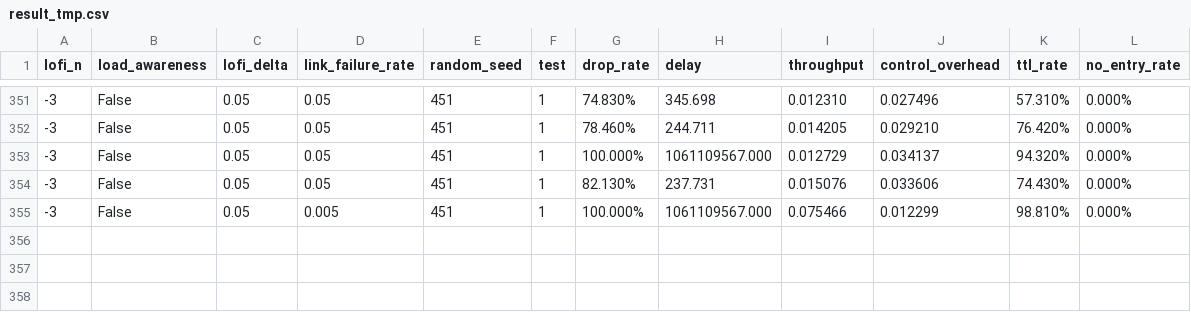
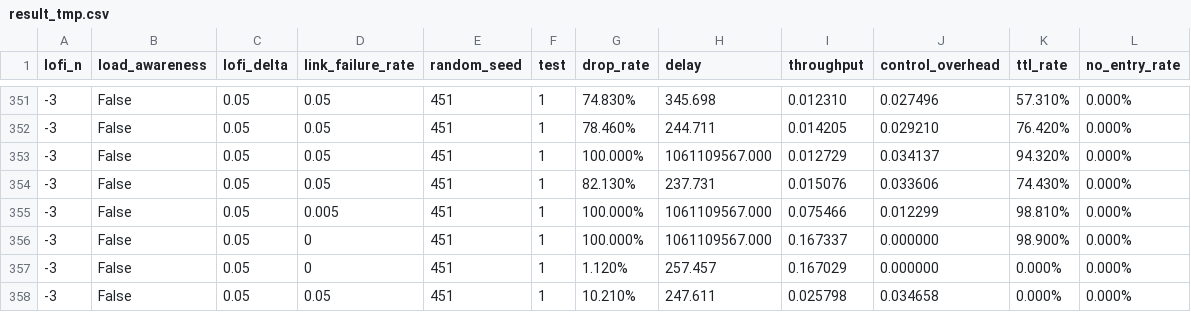
Before and after one commit to sq591442679/distributed-emulator, a CSV file: node-manager/result_tmp.csv, drawn as a sheet; only a part is shown, gaps mark what is left out; the diff names each change by its address in the sheet, - before the commit and + after, or states it on an @@ line.

```diff
--- a/node-manager/result_tmp.csv
+++ b/node-manager/result_tmp.csv
+row 356: -3 | False | 0.05 | 0 | 451 | 1 | 100.000% | 1061109567.000 | 0.167337 | 0.000000 | 98.900% | 0.000%
+row 357: -3 | False | 0.05 | 0 | 451 | 1 | 1.120% | 257.457 | 0.167029 | 0.000000 | 0.000% | 0.000%
+row 358: -3 | False | 0.05 | 0.05 | 451 | 1 | 10.210% | 247.611 | 0.025798 | 0.034658 | 0.000% | 0.000%
```
Also changed, not shown: 3 other files.
